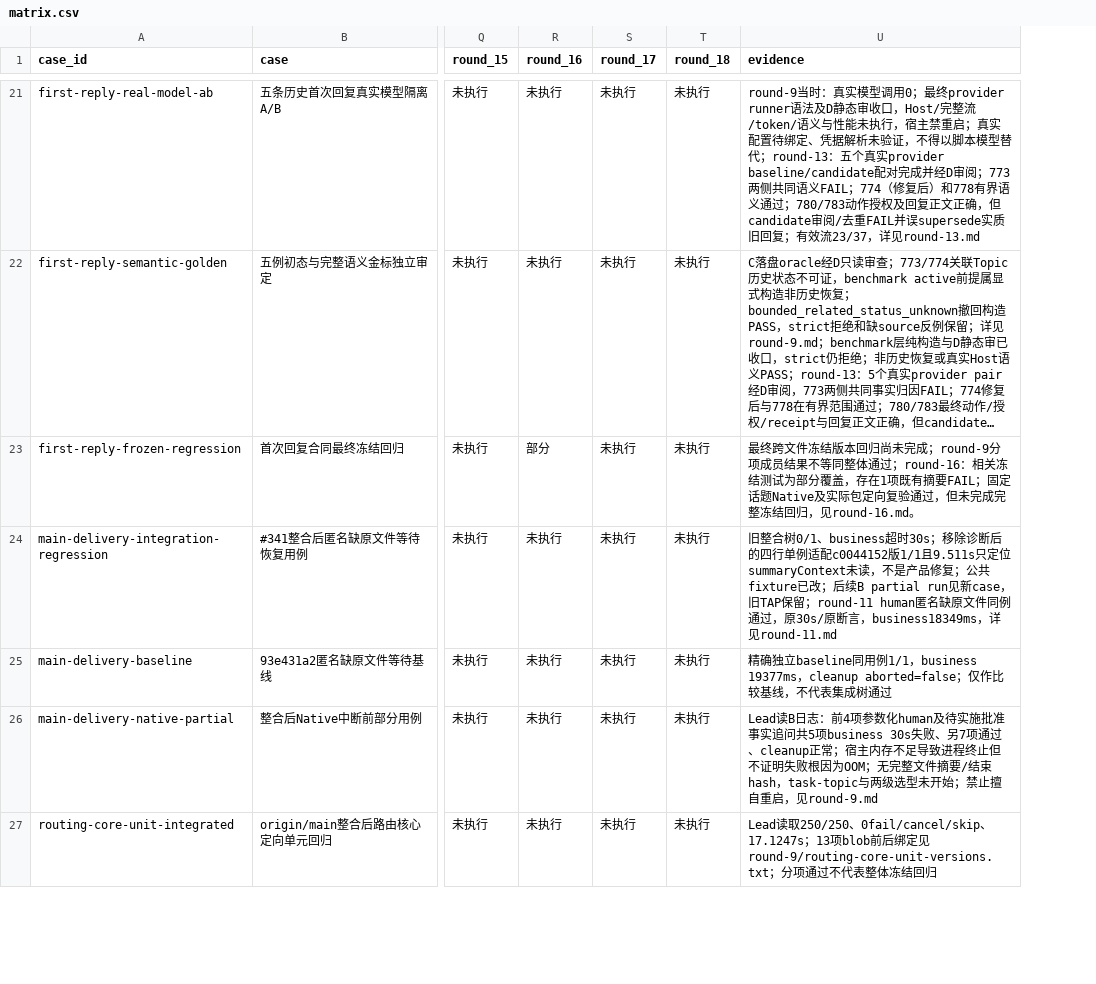
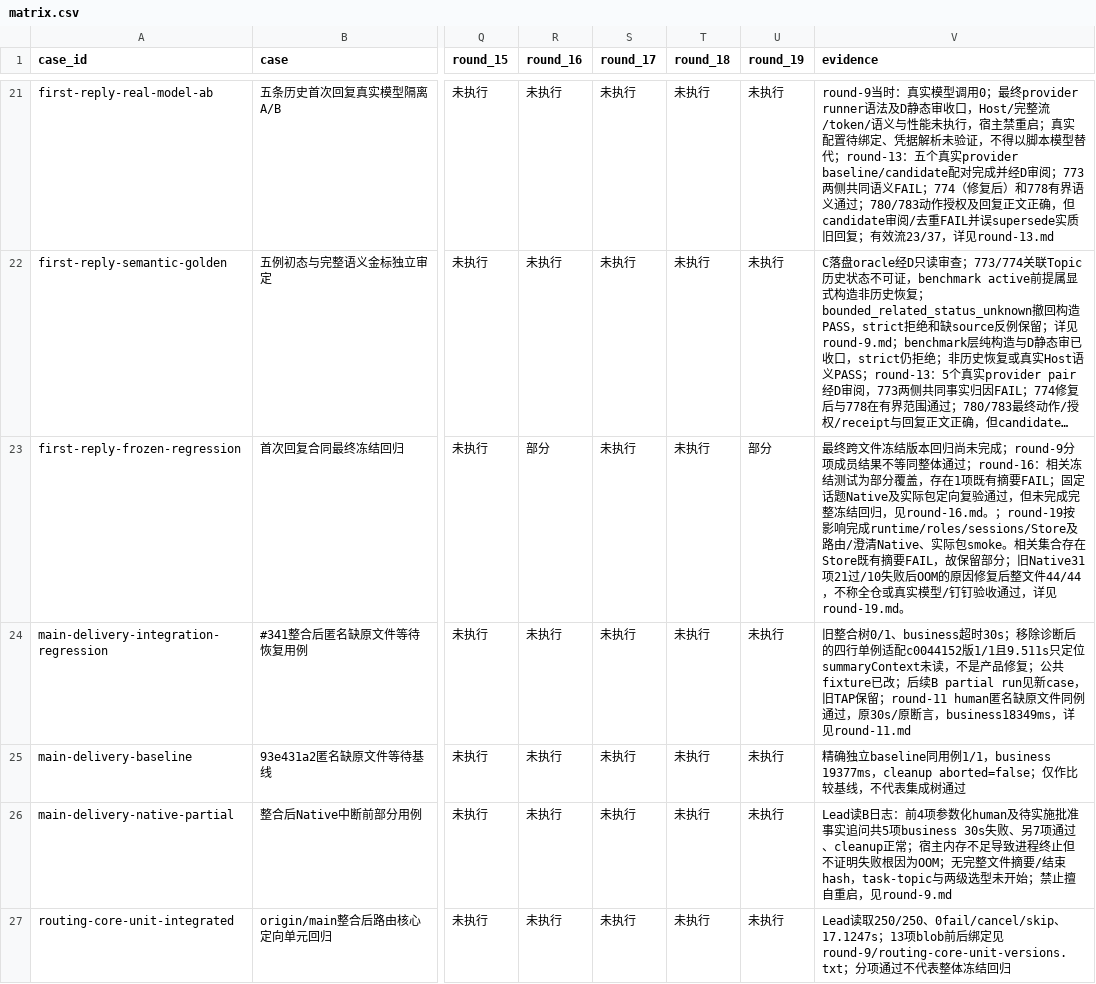
Before and after one commit to HiQ-AI/dingtalk-dsh-assistant, a CSV file: docs/acceptance/topic-routing-quality/matrix.csv, drawn as a sheet; only a part is shown, gaps mark what is left out; long unchanged cells end in …; addresses are those after the commit; the diff covers the shown part only; the diff names each change by its address in the sheet, - before the commit and + after, or states it on an @@ line.

```diff
--- a/docs/acceptance/topic-routing-quality/matrix.csv
+++ b/docs/acceptance/topic-routing-quality/matrix.csv
+column U (round_19), rows 21-27: 未执行 | 未执行 | 部分 | 未执行 | 未执行 | 未执行 | 未执行
-V23 (evidence): …，见round-16.md。
+V23 (evidence): …，见round-16.md。；round-19按影响完成runtime/roles/sessions/Store及路由/澄清Native、实际包smoke。相关集合存在Store既有摘要FAIL，故保留部分；旧Native31项21过/10失败后OOM的原因修复后整文件44/44，不称全仓或真实模型/钉钉验收通过，详见round-19.md。
```
Also changed, not shown: 8 edited cells elsewhere in this file, 10 other files.
